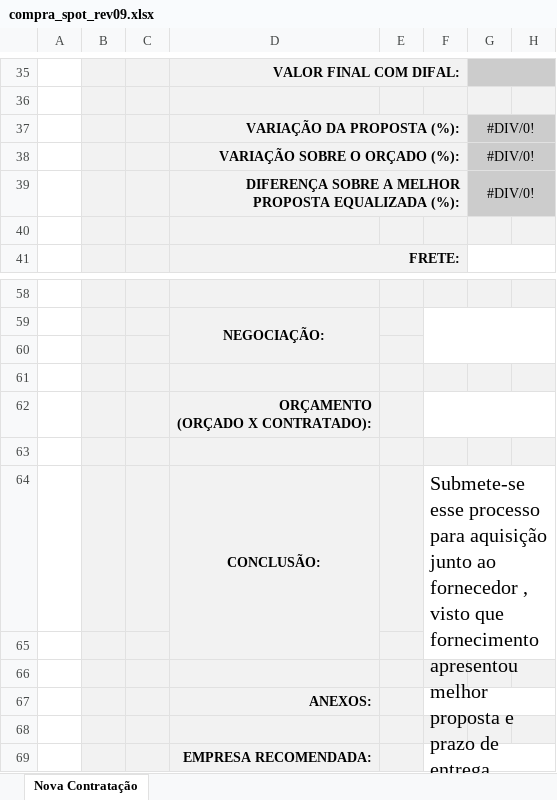
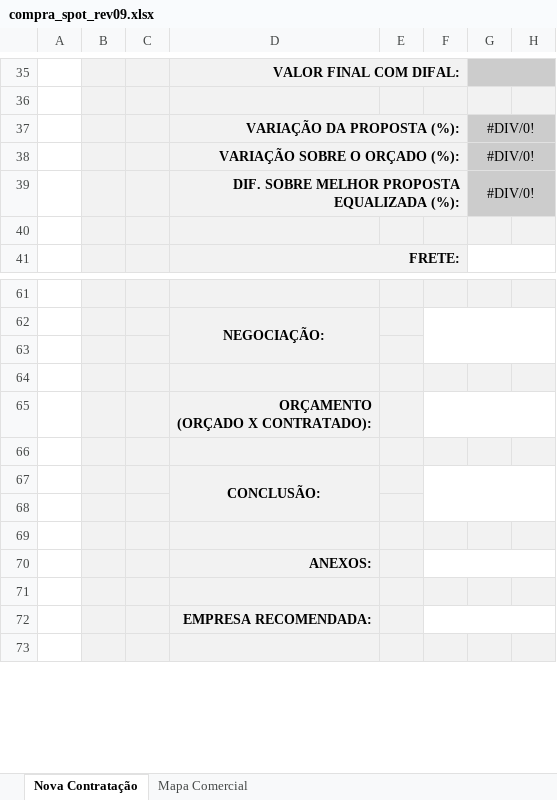
Before and after one commit to marcos-paulo-holanda/myexcel, an Excel workbook: compra_spot_rev09.xlsx, sheet Nova Contratação, drawn as a sheet; only a part is shown, gaps mark what is left out; the shorter side is filled out with more unchanged rows; values as stored, in another font and other column widths than the file's, no borders; charts and pictures and conditional formats not drawn; addresses are those after the commit; the diff covers the shown part only; the diff names each change by its address in the sheet, - before the commit and + after, or states it on an @@ line.

```diff
--- a/compra_spot_rev09.xlsx (sheet Nova Contratação)
+++ b/compra_spot_rev09.xlsx (sheet Nova Contratação)
+sheet tab: Mapa Comercial
-D39: DIFERENÇA SOBRE A MELHOR PROPOSTA…
+D39: DIF. SOBRE MELHOR PROPOSTA…
-F67: Submete-se esse processo para aquisição junto ao fornecedor , visto que fornecimento apresentou melhor proposta e prazo de entrega.
+F67: (empty)
```
Also changed, not shown: 4 added rows, 1 removed row, 11 edited cells, cell formats and merged cells elsewhere in this sheet, charts or pictures.
